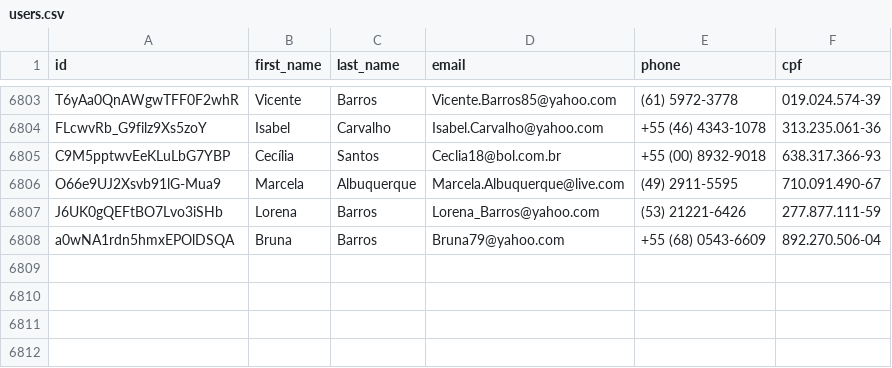
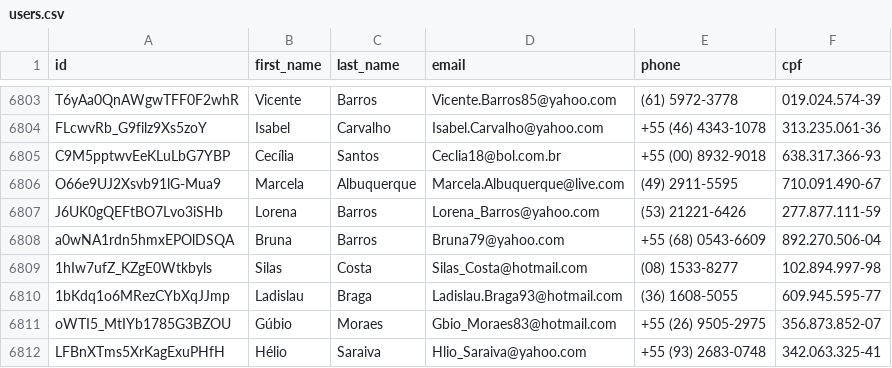
Before and after one commit to Marhc/auto-commit, a CSV file: dataset/users.csv, drawn as a sheet; only a part is shown, gaps mark what is left out; the diff names each change by its address in the sheet, - before the commit and + after, or states it on an @@ line.

Commit message:
Scheduled build at Sun Mar 22 2020 18:34:45 GMT+0000 (Coordinated Universal Time)

```diff
--- a/dataset/users.csv
+++ b/dataset/users.csv
+row 6809: 1hIw7ufZ_KZgE0Wtkbyls | Silas | Costa | Silas_Costa@hotmail.com | (08) 1533-8277 | 102.894.997-98
+row 6810: 1bKdq1o6MRezCYbXqJJmp | Ladislau | Braga | Ladislau.Braga93@hotmail.com | (36) 1608-5055 | 609.945.595-77
+row 6811: oWTI5_MtIYb1785G3BZOU | Gúbio | Moraes | Gbio_Moraes83@hotmail.com | +55 (26) 9505-2975 | 356.873.852-07
+row 6812: LFBnXTms5XrKagExuPHfH | Hélio | Saraiva | Hlio_Saraiva@yahoo.com | +55 (93) 2683-0748 | 342.063.325-41
```
